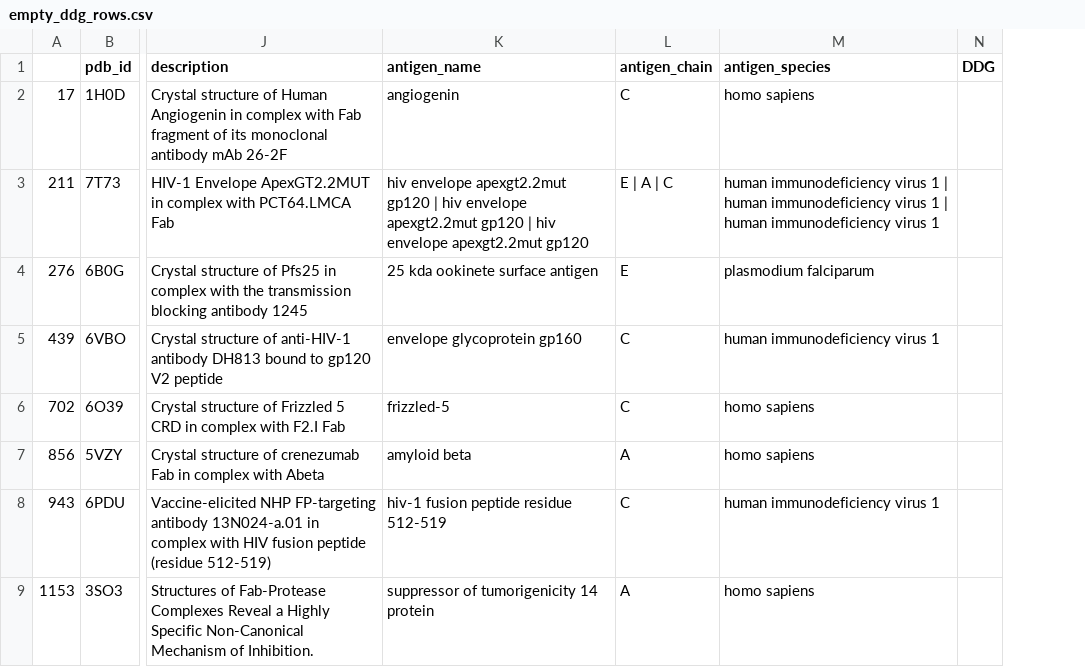
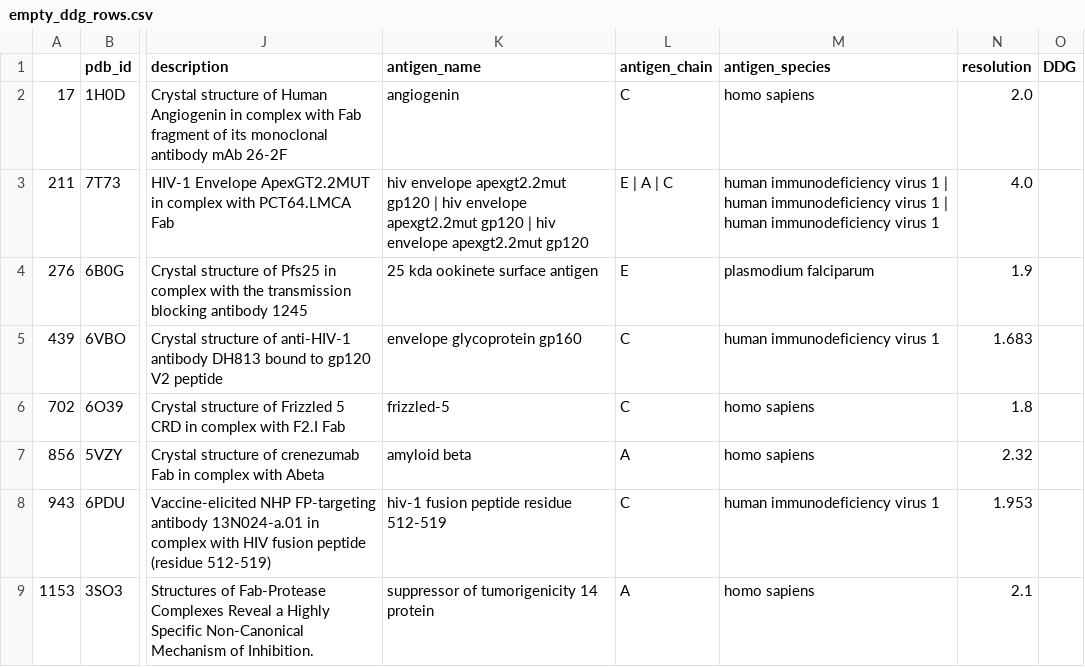
Before and after one commit to nicwulab/Ab_allele_polymorphism, a CSV file: empty_ddg_rows.csv, drawn as a sheet; only a part is shown, gaps mark what is left out; the diff names each change by its address in the sheet, - before the commit and + after, or states it on an @@ line.

```diff
--- a/empty_ddg_rows.csv
+++ b/empty_ddg_rows.csv
+column N (resolution), rows 2-9: 2.0 | 4.0 | 1.9 | 1.683 | 1.8 | 2.32 | 1.953 | 2.1
```
Also changed, not shown: results/allelic_variant_at_paratope/allelic_variant_at_paratope_result_splitted_df.csv, results/compute_ddG/compute_ddG_result.csv, 10 other files.
